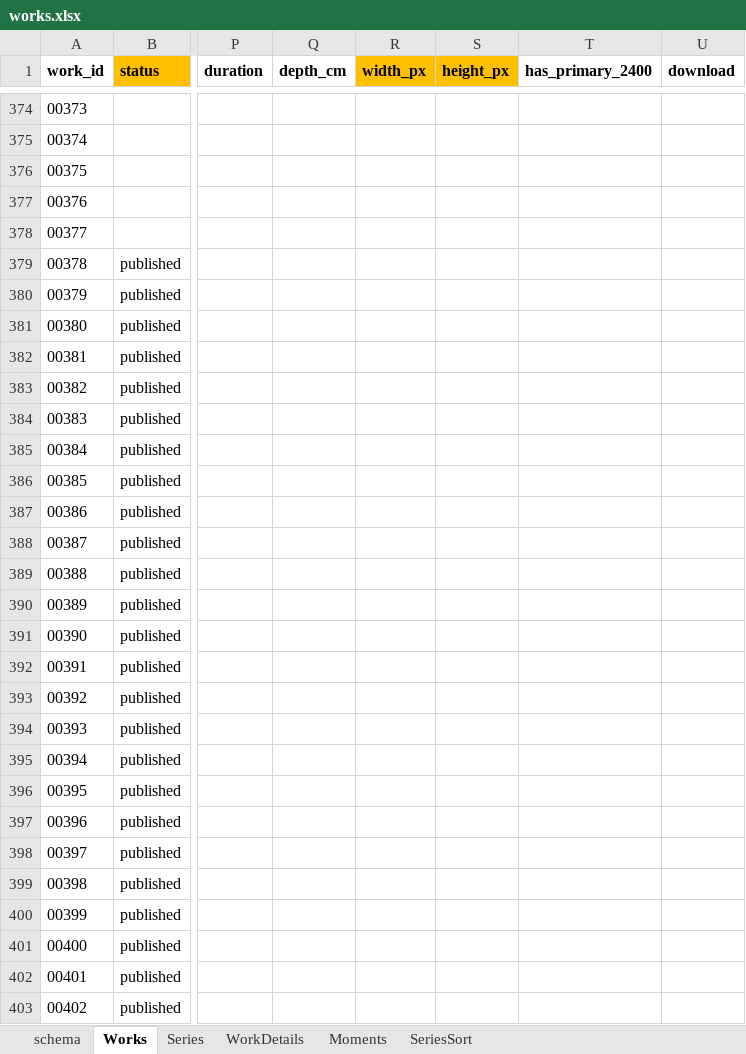
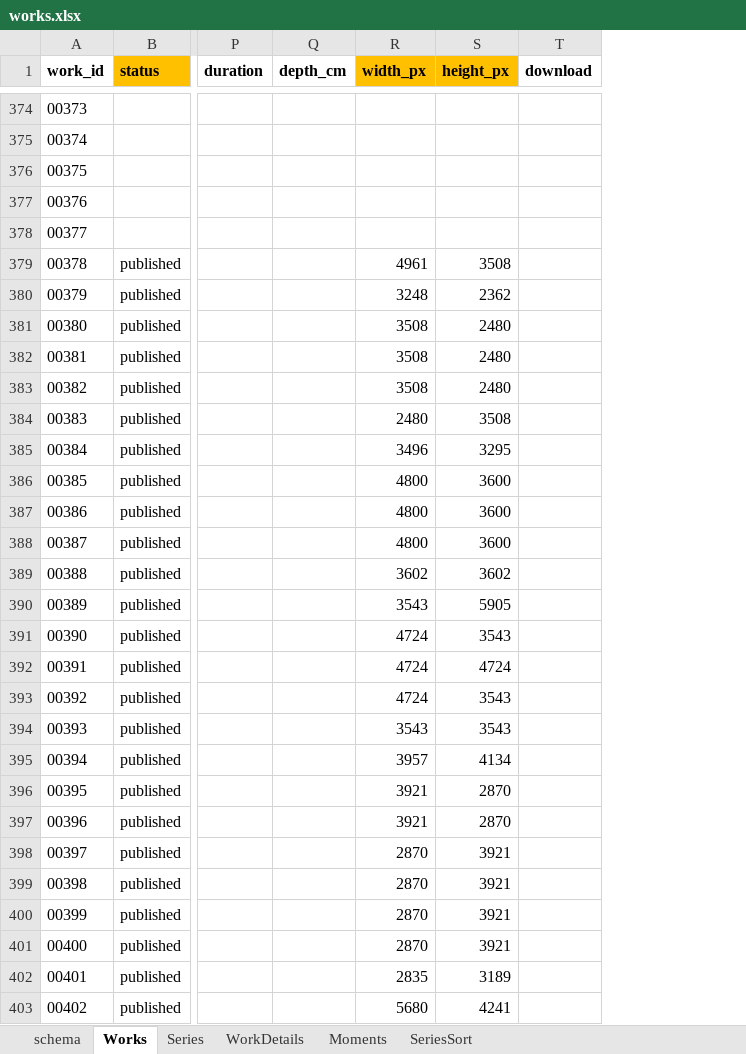
Before and after one commit to dotlineform/dotlineform-site, an Excel workbook: data/works.xlsx, sheet Works, drawn as a sheet; only a part is shown, gaps mark what is left out; values as stored, in another font and other column widths than the file's, no borders; the diff covers the shown part only; the diff names each change by its address in the sheet, - before the commit and + after, or states it on an @@ line.

Commit message:
removed has_primary_2400

```diff
--- a/data/works.xlsx (sheet Works)
+++ b/data/works.xlsx (sheet Works)
-column T (has_primary_2400), empty
-R379 (width_px): (empty)
+R379 (width_px): 4961
-S379 (height_px): (empty)
+S379 (height_px): 3508
-R380 (width_px): (empty)
+R380 (width_px): 3248
-S380 (height_px): (empty)
+S380 (height_px): 2362
-R381:R383 (width_px): (empty)
+R381:R383 (width_px): 3508
-S381:S383 (height_px): (empty)
+S381:S383 (height_px): 2480
-R384 (width_px): (empty)
+R384 (width_px): 2480
-S384 (height_px): (empty)
+S384 (height_px): 3508
-R385 (width_px): (empty)
+R385 (width_px): 3496
-S385 (height_px): (empty)
+S385 (height_px): 3295
-R386:R388 (width_px): (empty)
+R386:R388 (width_px): 4800
-S386:S388 (height_px): (empty)
+S386:S388 (height_px): 3600
-R389 (width_px): (empty)
+R389 (width_px): 3602
-S389 (height_px): (empty)
+S389 (height_px): 3602
-R390 (width_px): (empty)
+R390 (width_px): 3543
-S390 (height_px): (empty)
+S390 (height_px): 5905
-R391:R393 (width_px): (empty)
+R391:R393 (width_px): 4724
-S391 (height_px): (empty)
+S391 (height_px): 3543
-S392 (height_px): (empty)
+S392 (height_px): 4724
-S393:S394 (height_px): (empty)
+S393:S394 (height_px): 3543
-R394 (width_px): (empty)
+R394 (width_px): 3543
-R395 (width_px): (empty)
+R395 (width_px): 3957
-S395 (height_px): (empty)
+S395 (height_px): 4134
-R396:R397 (width_px): (empty)
+R396:R397 (width_px): 3921
-S396:S397 (height_px): (empty)
+S396:S397 (height_px): 2870
-R398:R401 (width_px): (empty)
+R398:R401 (width_px): 2870
-S398:S401 (height_px): (empty)
+S398:S401 (height_px): 3921
-R402 (width_px): (empty)
+R402 (width_px): 2835
-S402 (height_px): (empty)
+S402 (height_px): 3189
-R403 (width_px): (empty)
+R403 (width_px): 5680
-S403 (height_px): (empty)
+S403 (height_px): 4241
```
Also changed, not shown: 1656 edited cells elsewhere in this sheet, sheet schema, sheet WorkDetails, 6 other files.
